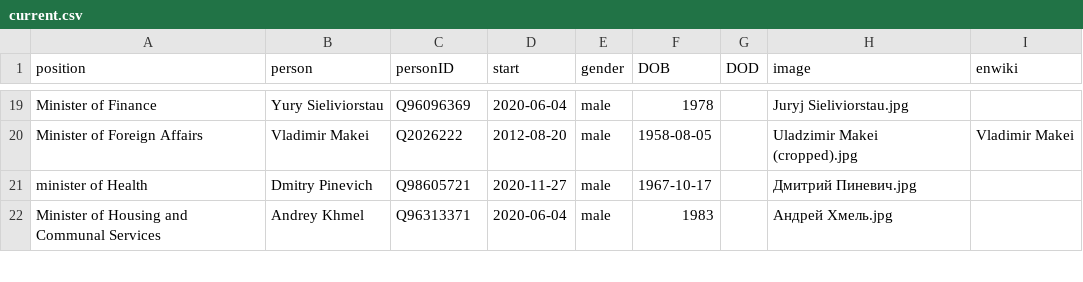
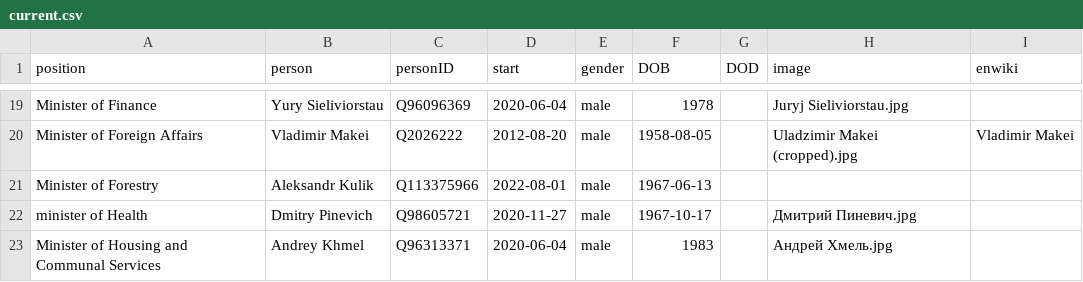
Before and after one commit to every-politician-scrapers/belarus-ministers, a CSV file: html/current.csv, drawn as a sheet; only a part is shown, gaps mark what is left out.

```diff
--- a/html/current.csv
+++ b/html/current.csv
@@ -20,2 +20,3 @@ Minister of Finance,Yury Sieliviorstau,Q96096369,2020-06-04,male,1978,,Juryj Sie
 Minister of Foreign Affairs,Vladimir Makei,Q2026222,2012-08-20,male,1958-08-05,,Uladzimir Makei (cropped).jpg,Vladimir Makei
+Minister of Forestry,Aleksandr Kulik,Q113375966,2022-08-01,male,1967-06-13,,,
 minister of Health,Dmitry Pinevich,Q98605721,2020-11-27,male,1967-10-17,,Дмитрий Пиневич.jpg,
```
Also changed, not shown: html/bio.csv, html/holders21.csv, 2 other files.
